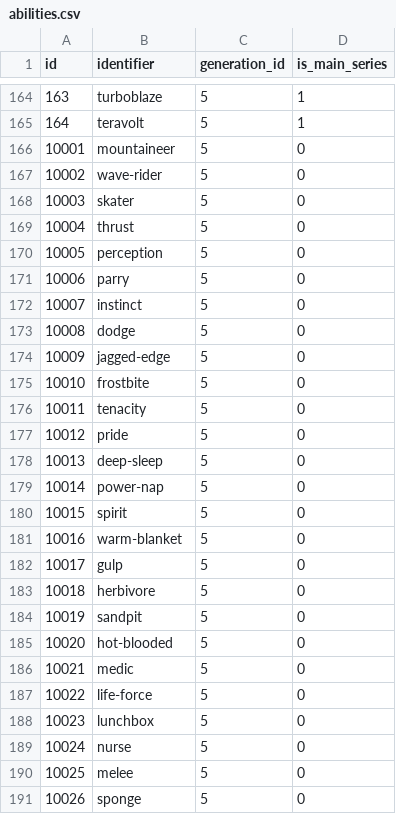
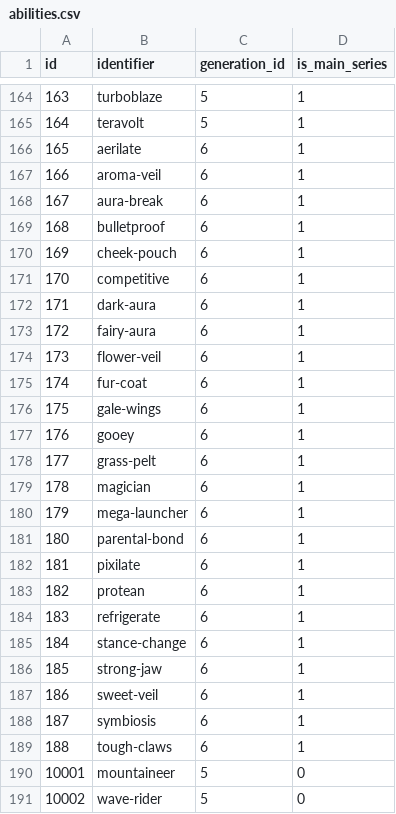
Before and after one commit to mudkipme/klinklang, a CSV file: database/veekun/abilities.csv, drawn as a sheet; only a part is shown, gaps mark what is left out; the shorter side is filled out with more unchanged rows.

```diff
--- a/database/veekun/abilities.csv
+++ b/database/veekun/abilities.csv
@@ -165,2 +165,26 @@ id,identifier,generation_id,is_main_series
 164,teravolt,5,1
+165,aerilate,6,1
+166,aroma-veil,6,1
+167,aura-break,6,1
+168,bulletproof,6,1
+169,cheek-pouch,6,1
+170,competitive,6,1
+171,dark-aura,6,1
+172,fairy-aura,6,1
+173,flower-veil,6,1
+174,fur-coat,6,1
+175,gale-wings,6,1
+176,gooey,6,1
+177,grass-pelt,6,1
+178,magician,6,1
+179,mega-launcher,6,1
+180,parental-bond,6,1
+181,pixilate,6,1
+182,protean,6,1
+183,refrigerate,6,1
+184,stance-change,6,1
+185,strong-jaw,6,1
+186,sweet-veil,6,1
+187,symbiosis,6,1
+188,tough-claws,6,1
 10001,mountaineer,5,0
```
Also changed, not shown: database/veekun/ability_prose.csv, database/veekun/move_names.csv, 20 other files.
